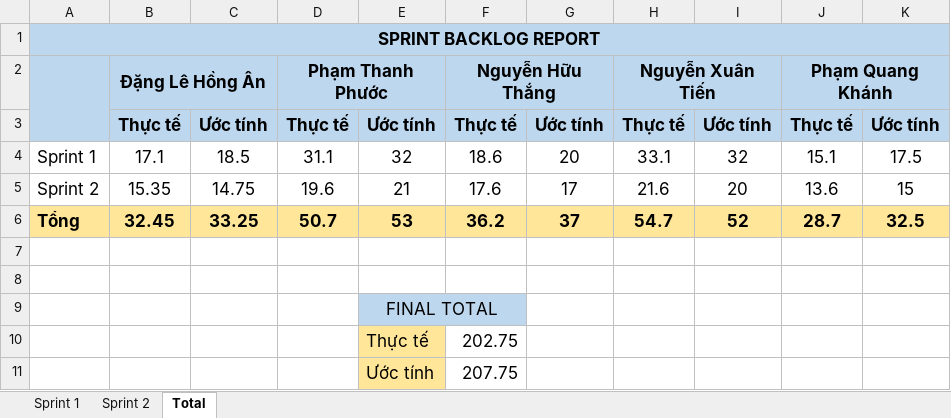
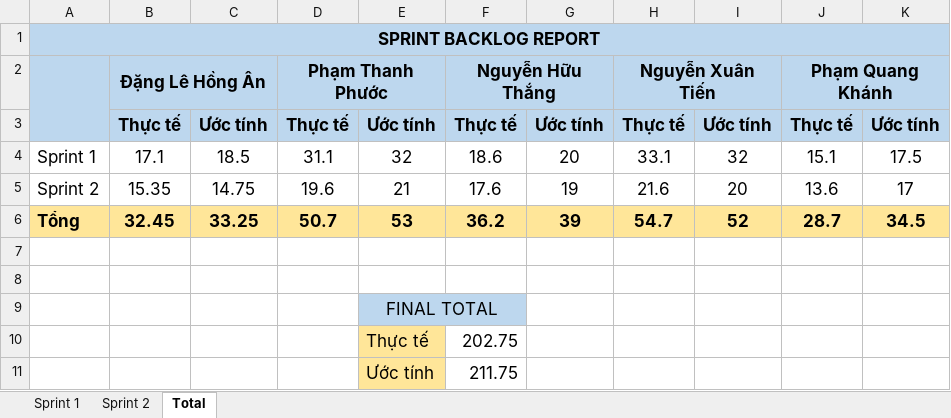
Before and after one commit to PHAMTHANHPHUOC/2425_CS445AC_nhom4_FILE, an Excel workbook: 11.SprintBacklog.xlsx, sheet Total, drawn as a sheet; values as stored, in another font and other column widths than the file's, no borders; the diff names each change by its address in the sheet, - before the commit and + after, or states it on an @@ line.

```diff
--- a/11.SprintBacklog.xlsx (sheet Total)
+++ b/11.SprintBacklog.xlsx (sheet Total)
-G5: 17
+G5: 19
-K5: 15
+K5: 17
-G6: 37
+G6: 39
-K6: 32.5
+K6: 34.5
-F11: 207.75
+F11: 211.75
```
Also changed, not shown: sheet Sprint 2, sheet Sprint 1, formulas that keep their value, charts or pictures, 10.TestReport.xlsx, 9.2.Testcase_Sprint2.xlsx, 13 other files.
